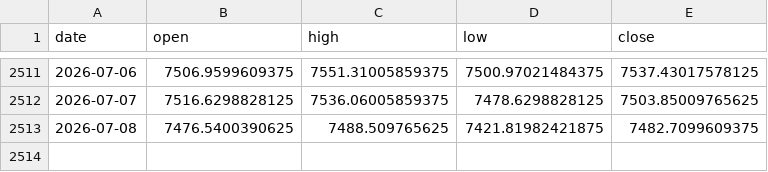
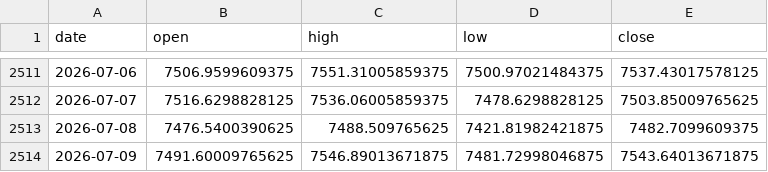
Before and after one commit to praswna/ValueIndex, a CSV file: src/valueindex/sample_data/stooq_spx_daily.csv, drawn as a sheet; only a part is shown, gaps mark what is left out.

```diff
--- a/src/valueindex/sample_data/stooq_spx_daily.csv
+++ b/src/valueindex/sample_data/stooq_spx_daily.csv
@@ -2513 +2513,2 @@ date,open,high,low,close
 2026-07-08,7476.5400390625,7488.509765625,7421.81982421875,7482.7099609375
+2026-07-09,7491.60009765625,7546.89013671875,7481.72998046875,7543.64013671875
```
Also changed, not shown: src/valueindex/sample_data/cnn_fear_greed.csv, src/valueindex/sample_data/fred_DGS10.csv, 17 other files.
